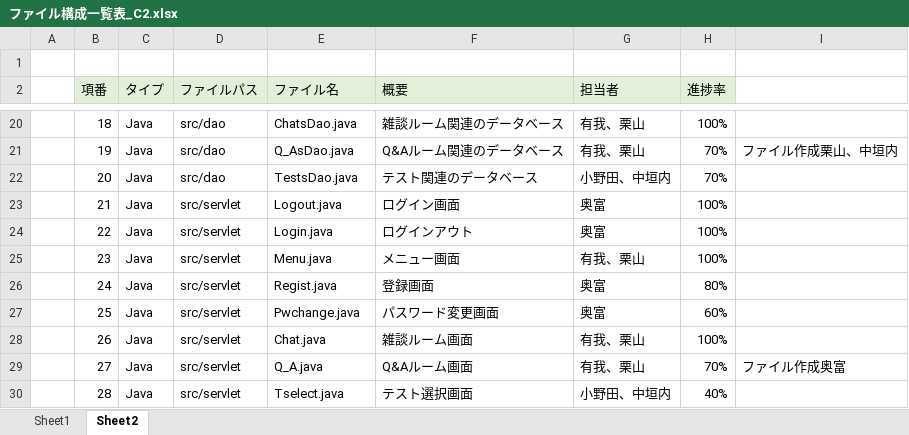
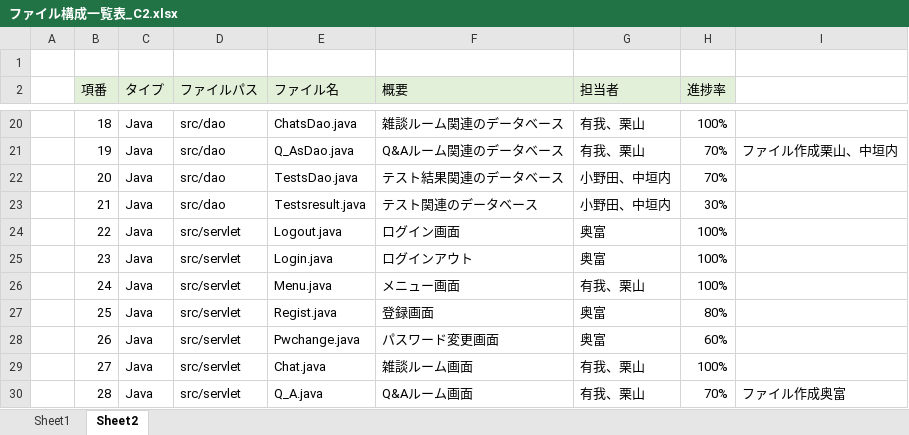
Before and after one commit to DOJO-2021/C-2, an Excel workbook: documents/ファイル構成一覧表_C2.xlsx, sheet Sheet2, drawn as a sheet; only a part is shown, gaps mark what is left out; values as stored, in another font and other column widths than the file's, no borders; the diff covers the shown part only; the diff names each change by its address in the sheet, - before the commit and + after, or states it on an @@ line.

Commit message:
新規/小野田

```diff
--- a/documents/ファイル構成一覧表_C2.xlsx (sheet Sheet2)
+++ b/documents/ファイル構成一覧表_C2.xlsx (sheet Sheet2)
-F22 (概要): テスト関連のデータベース
+F22 (概要): テスト結果関連のデータベース
-D23 (ファイルパス): src/servlet
+D23 (ファイルパス): src/dao
-E23 (ファイル名): Logout.java
+E23 (ファイル名): Testsresult.java
-F23 (概要): ログイン画面
+F23 (概要): テスト関連のデータベース
-G23 (担当者): 奥富
+G23 (担当者): 小野田、中垣内
-H23 (進捗率): 100%
+H23 (進捗率): 30%
-E24 (ファイル名): Login.java
+E24 (ファイル名): Logout.java
-F24 (概要): ログインアウト
+F24 (概要): ログイン画面
-E25 (ファイル名): Menu.java
+E25 (ファイル名): Login.java
-F25 (概要): メニュー画面
+F25 (概要): ログインアウト
-G25 (担当者): 有我、栗山
+G25 (担当者): 奥富
-E26 (ファイル名): Regist.java
+E26 (ファイル名): Menu.java
-F26 (概要): 登録画面
+F26 (概要): メニュー画面
-G26 (担当者): 奥富
+G26 (担当者): 有我、栗山
-H26 (進捗率): 80%
+H26 (進捗率): 100%
-E27 (ファイル名): Pwchange.java
+E27 (ファイル名): Regist.java
-F27 (概要): パスワード変更画面
+F27 (概要): 登録画面
-H27 (進捗率): 60%
+H27 (進捗率): 80%
-E28 (ファイル名): Chat.java
+E28 (ファイル名): Pwchange.java
-F28 (概要): 雑談ルーム画面
+F28 (概要): パスワード変更画面
-G28 (担当者): 有我、栗山
+G28 (担当者): 奥富
-H28 (進捗率): 100%
+H28 (進捗率): 60%
-E29 (ファイル名): Q_A.java
+E29 (ファイル名): Chat.java
-F29 (概要): Q&Aルーム画面
+F29 (概要): 雑談ルーム画面
-H29 (進捗率): 70%
+H29 (進捗率): 100%
-I29: ファイル作成奥富
+I29: (empty)
-E30 (ファイル名): Tselect.java
+E30 (ファイル名): Q_A.java
-F30 (概要): テスト選択画面
+F30 (概要): Q&Aルーム画面
-G30 (担当者): 小野田、中垣内
+G30 (担当者): 有我、栗山
-H30 (進捗率): 40%
+H30 (進捗率): 70%
-I30: (empty)
+I30: ファイル作成奥富
```
Also changed, not shown: 1 added row, 46 edited cells, cell formats and merged cells elsewhere in this sheet.
